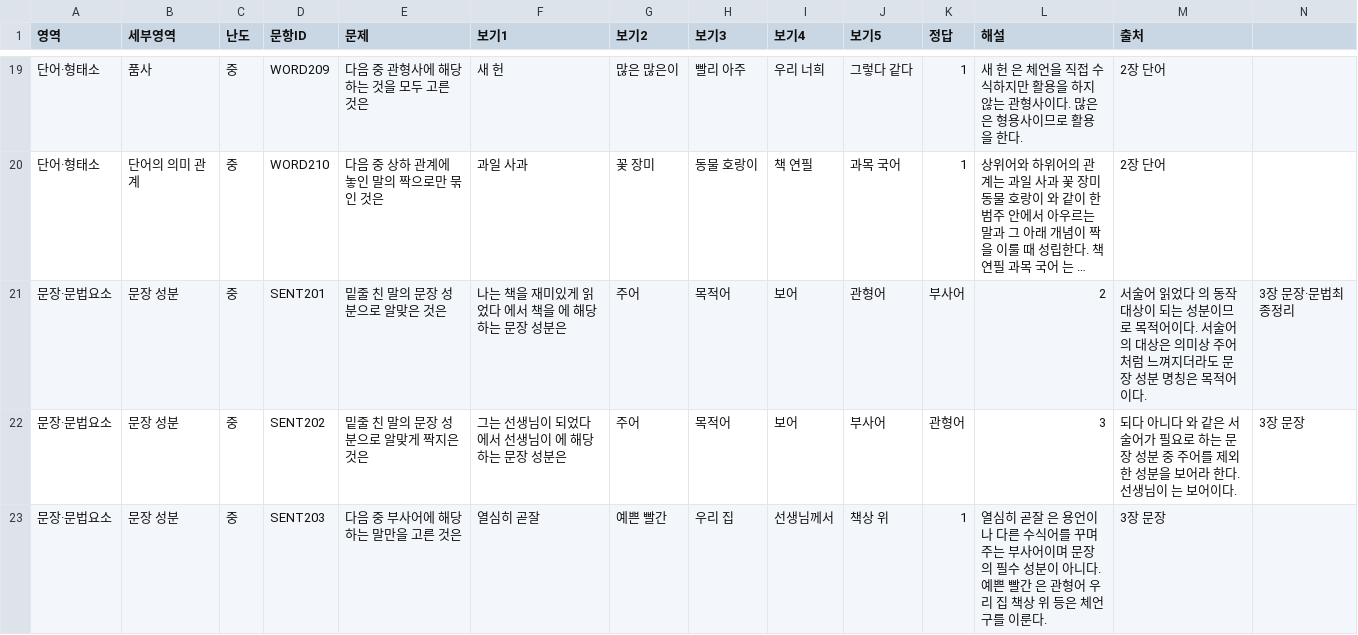
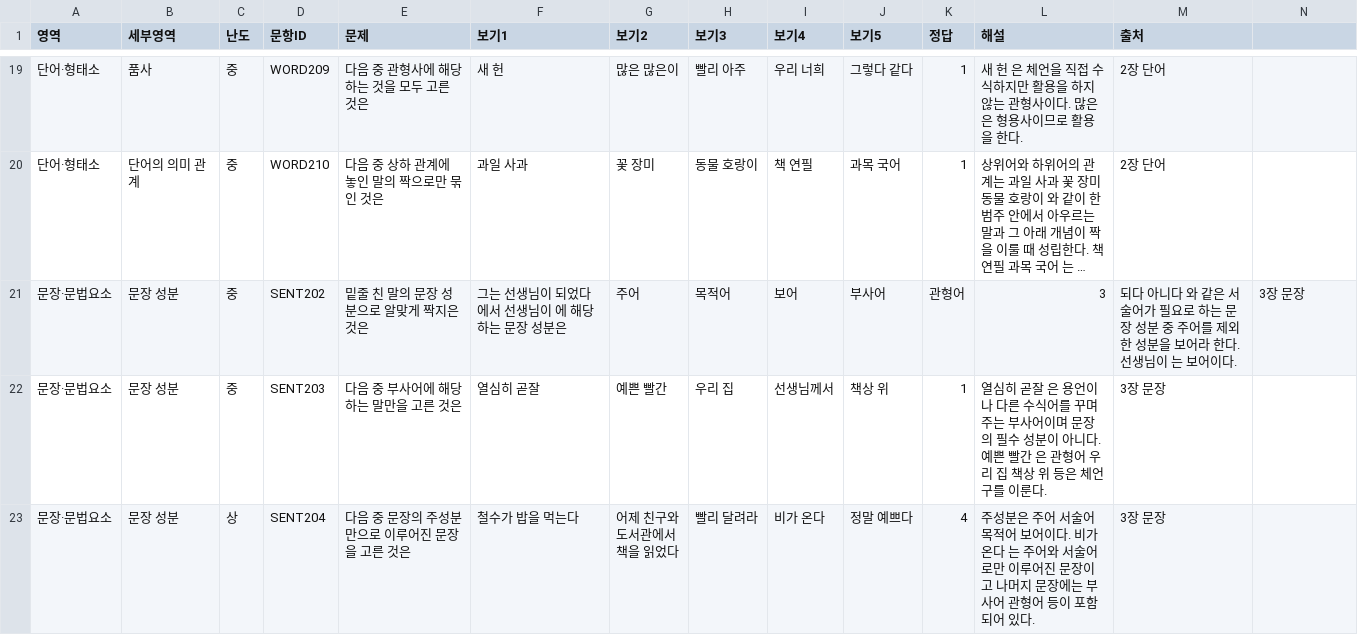
Before and after one commit to lapeste1220-source/koreanmoonbubquiz, a CSV file: questions.csv, drawn as a sheet; only a part is shown, gaps mark what is left out; the shorter side is filled out with more unchanged rows; long unchanged cells end in …; the diff names each change by its address in the sheet, - before the commit and + after, or states it on an @@ line.

Commit message:
Update questions.csv

```diff
--- a/questions.csv
+++ b/questions.csv
-row 21: 문장·문법요소 | 문장 성분 | 중 | SENT201 | 밑줄 친 말의 문장 성분으로 알맞은 것은 | 나는 책을 재미있게 읽었다 에서 책을 에 해당하는 문장 성분은 | 주어 | 목적어 | 보어 | 관형어 | 부사어 | 2 | 서술어 읽었다 의 동작 대상이 되는 성분이므로 목적어이다. 서술어의 대상은 의미상 주어처럼 느껴지더라도 문장 성분 명칭은 목적어이다. | 3장 문장·문법최종정리
```
